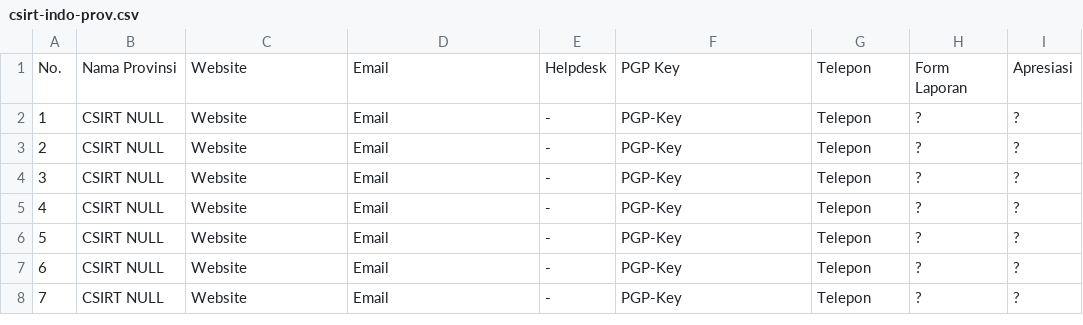
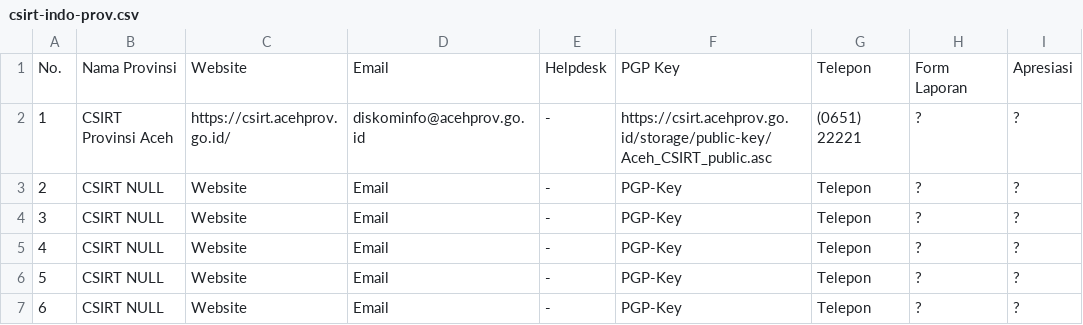
Before and after one commit to atoz-chevara/csirt-indo-gov, a CSV file: csirt-indo-prov.csv, drawn as a sheet; only a part is shown; the shorter side is filled out with more unchanged rows; the diff names each change by its address in the sheet, - before the commit and + after, or states it on an @@ line.

Commit message:
Update csirt-indo-prov.csv

```diff
--- a/csirt-indo-prov.csv
+++ b/csirt-indo-prov.csv
-B2: CSIRT NULL
+B2: CSIRT Provinsi Aceh
-C2: Website
+C2: https://csirt.acehprov.go.id/
-D2: Email
+D2: diskominfo@acehprov.go.id
-F2: PGP-Key
+F2: https://csirt.acehprov.go.id/storage/public-key/Aceh_CSIRT_public.asc
-G2: Telepon
+G2: (0651) 22221
```
